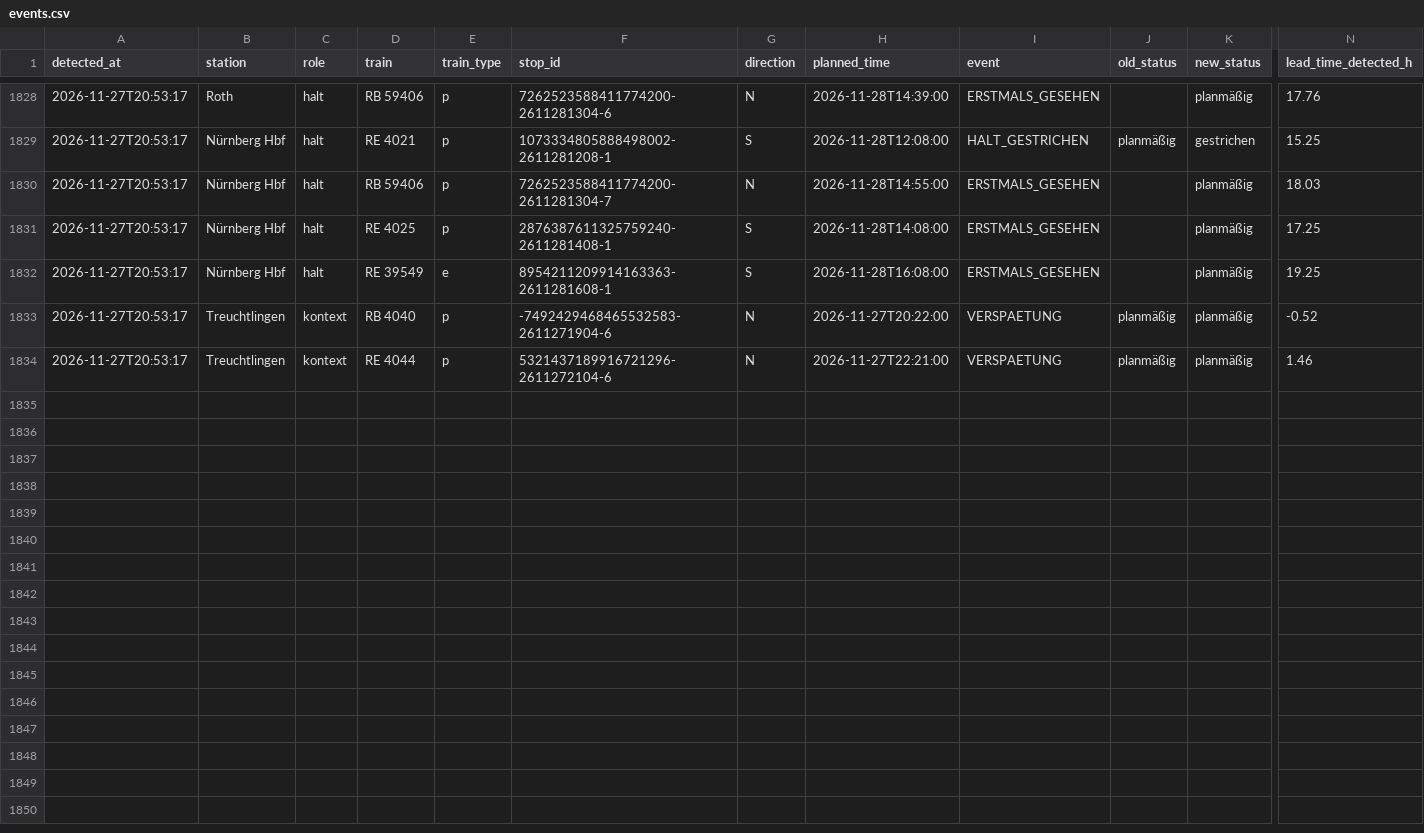
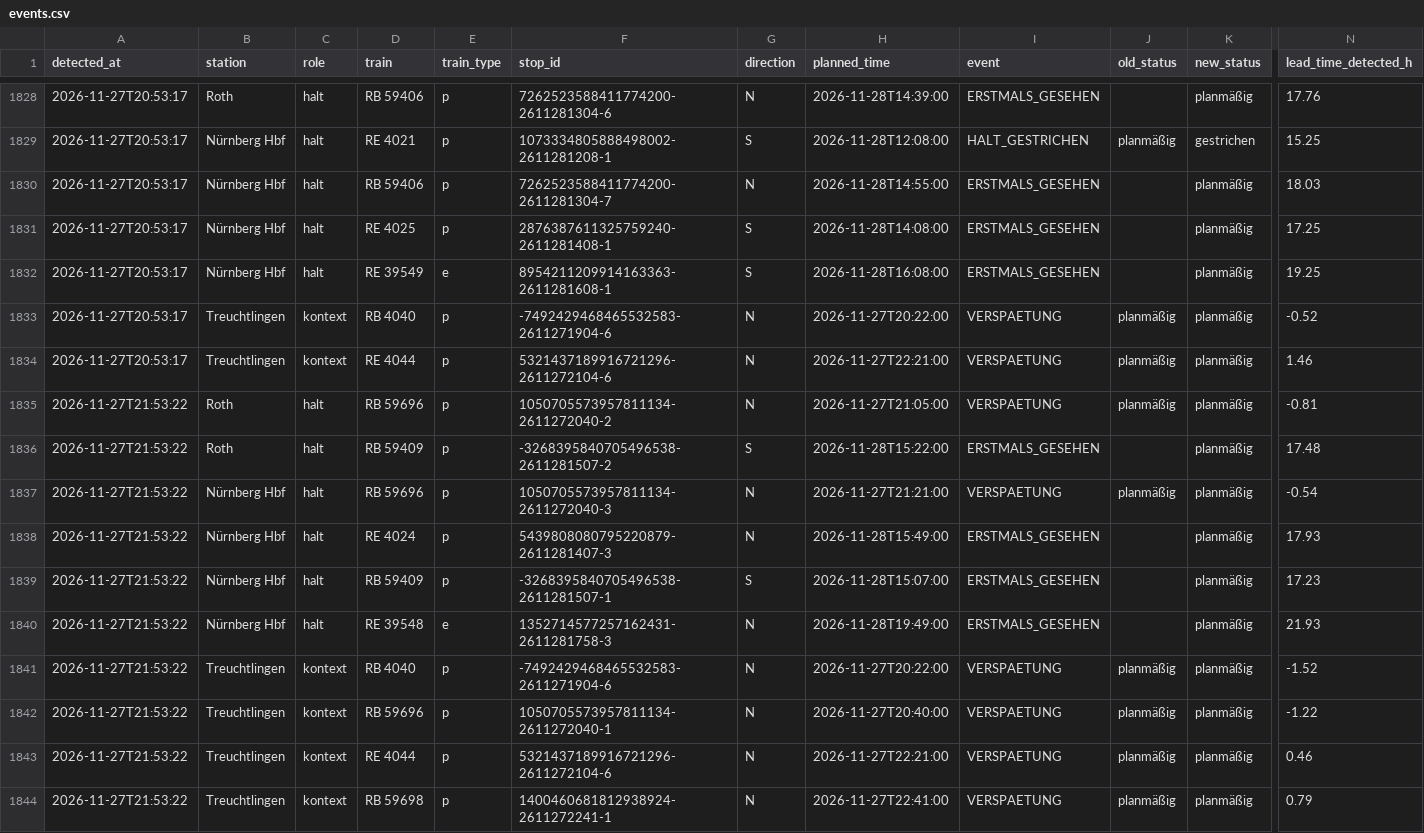
Before and after one commit to frederikwalter/RE1-Monitor, a CSV file: events.csv, drawn as a sheet; only a part is shown, gaps mark what is left out; rows hold the shown columns only; the diff names each change by its address in the sheet, - before the commit and + after, or states it on an @@ line.

```diff
--- a/events.csv
+++ b/events.csv
+row 1835: 2026-11-27T21:53:22 | Roth | halt | RB 59696 | p | 1050705573957811134-2611272040-2 | N | 2026-11-27T21:05:00 | VERSPAETUNG | planmäßig | planmäßig | -0.81
+row 1836: 2026-11-27T21:53:22 | Roth | halt | RB 59409 | p | -3268395840705496538-2611281507-2 | S | 2026-11-28T15:22:00 | ERSTMALS_GESEHEN |  | planmäßig | 17.48
+row 1837: 2026-11-27T21:53:22 | Nürnberg Hbf | halt | RB 59696 | p | 1050705573957811134-2611272040-3 | N | 2026-11-27T21:21:00 | VERSPAETUNG | planmäßig | planmäßig | -0.54
+row 1838: 2026-11-27T21:53:22 | Nürnberg Hbf | halt | RE 4024 | p | 5439808080795220879-2611281407-3 | N | 2026-11-28T15:49:00 | ERSTMALS_GESEHEN |  | planmäßig | 17.93
+row 1839: 2026-11-27T21:53:22 | Nürnberg Hbf | halt | RB 59409 | p | -3268395840705496538-2611281507-1 | S | 2026-11-28T15:07:00 | ERSTMALS_GESEHEN |  | planmäßig | 17.23
+row 1840: 2026-11-27T21:53:22 | Nürnberg Hbf | halt | RE 39548 | e | 1352714577257162431-2611281758-3 | N | 2026-11-28T19:49:00 | ERSTMALS_GESEHEN |  | planmäßig | 21.93
+row 1841: 2026-11-27T21:53:22 | Treuchtlingen | kontext | RB 4040 | p | -7492429468465532583-2611271904-6 | N | 2026-11-27T20:22:00 | VERSPAETUNG | planmäßig | planmäßig | -1.52
+row 1842: 2026-11-27T21:53:22 | Treuchtlingen | kontext | RB 59696 | p | 1050705573957811134-2611272040-1 | N | 2026-11-27T20:40:00 | VERSPAETUNG | planmäßig | planmäßig | -1.22
+row 1843: 2026-11-27T21:53:22 | Treuchtlingen | kontext | RE 4044 | p | 5321437189916721296-2611272104-6 | N | 2026-11-27T22:21:00 | VERSPAETUNG | planmäßig | planmäßig | 0.46
+row 1844: 2026-11-27T21:53:22 | Treuchtlingen | kontext | RB 59698 | p | 1400460681812938924-2611272241-1 | N | 2026-11-27T22:41:00 | VERSPAETUNG | planmäßig | planmäßig | 0.79
```
Also changed, not shown: runs.csv, 7 other files.
